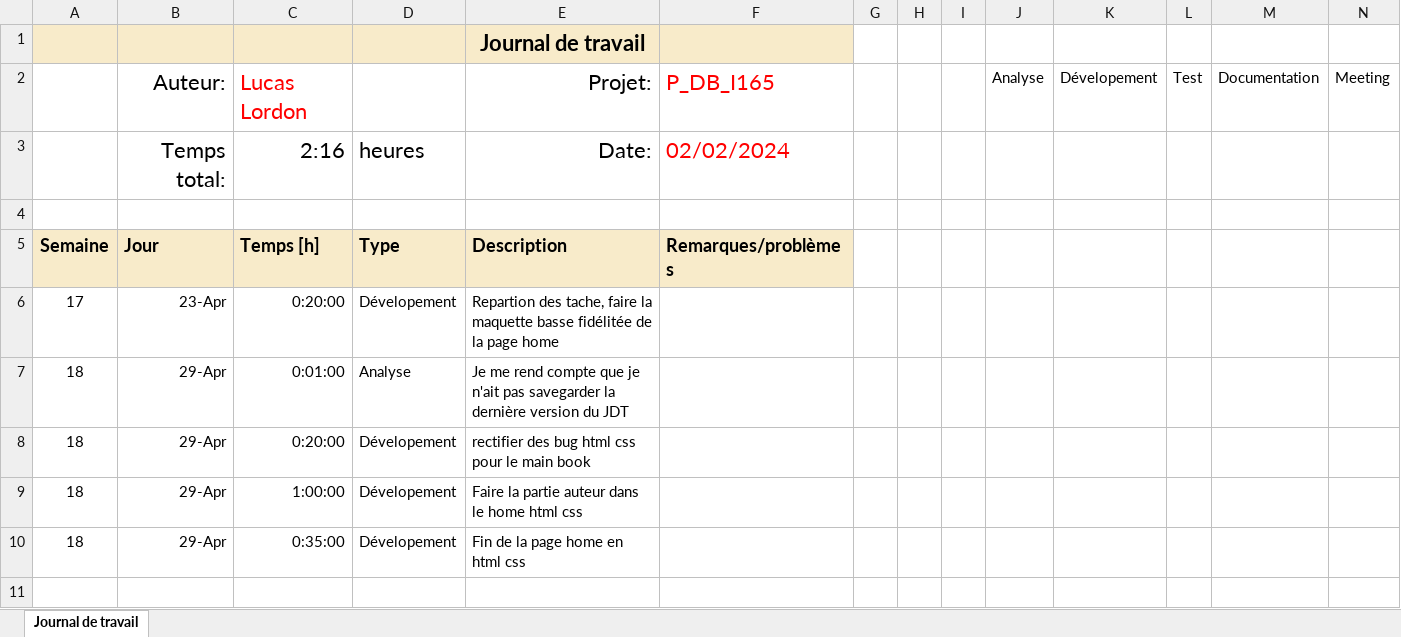
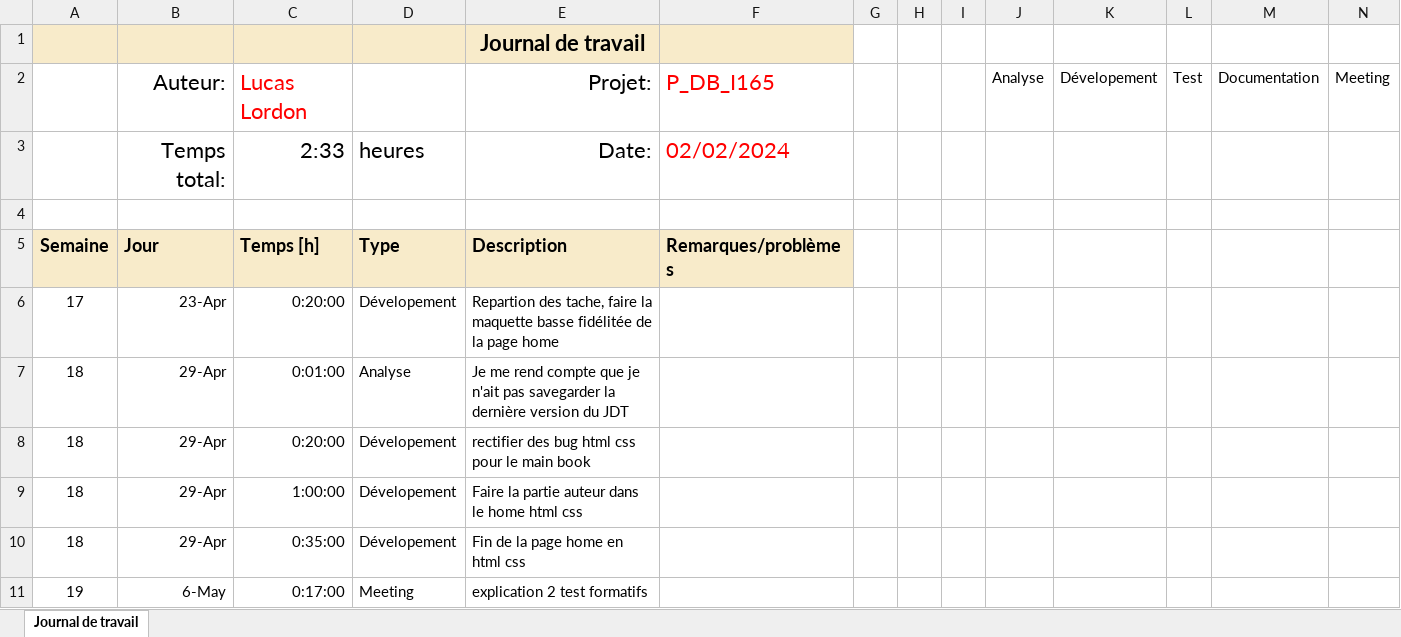
Before and after one commit to LucasLordon/P_WEB295, an Excel workbook: FrontEnd/Lucas/WIP/Journal-de-Travail_Lordon-Lucas.xlsx, sheet Journal de travail, drawn as a sheet; values as stored, in another font and other column widths than the file's, no borders; conditional formats and table styles not drawn; the diff names each change by its address in the sheet, - before the commit and + after, or states it on an @@ line.

```diff
--- a/FrontEnd/Lucas/WIP/Journal-de-Travail_Lordon-Lucas.xlsx (sheet Journal de travail)
+++ b/FrontEnd/Lucas/WIP/Journal-de-Travail_Lordon-Lucas.xlsx (sheet Journal de travail)
-C3: 2:16
+C3: 2:33
+row 11: 19 | 6-May | 0:17:00 | Meeting | explication 2 test formatifs
```
Also changed, not shown: 37 other files.
